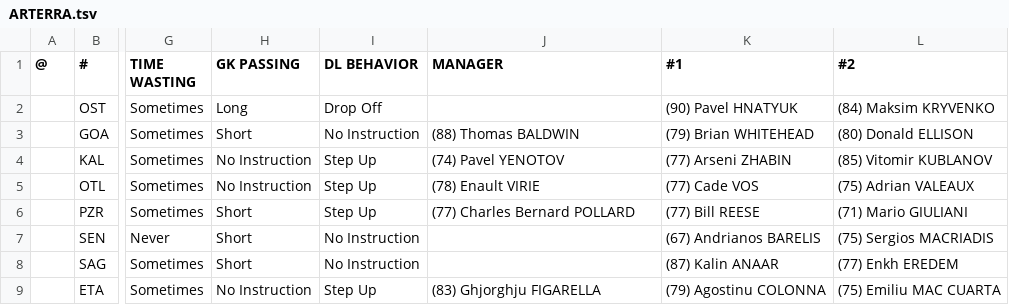
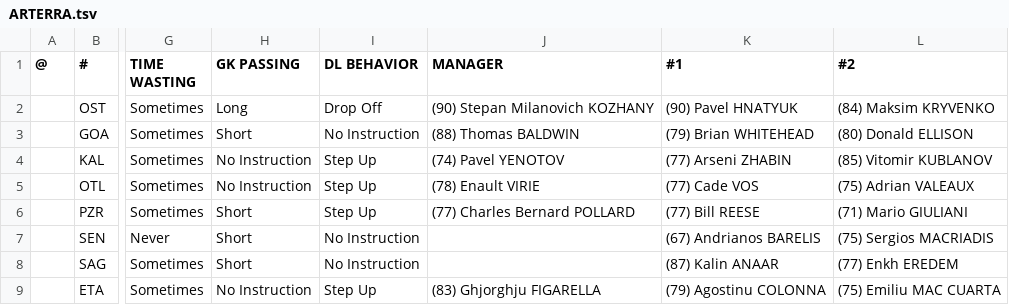
Before and after one commit to auroruse/avium-football-engine, a TSV file: src/presets/ARTERRA.tsv, drawn as a sheet; only a part is shown, gaps mark what is left out; the diff names each change by its address in the sheet, - before the commit and + after, or states it on an @@ line.

```diff
--- a/src/presets/ARTERRA.tsv
+++ b/src/presets/ARTERRA.tsv
-J2 (MANAGER): (empty)
+J2 (MANAGER): (90) Stepan Milanovich KOZHANY
```
Also changed, not shown: src/participants.tsv, 6 other files.
